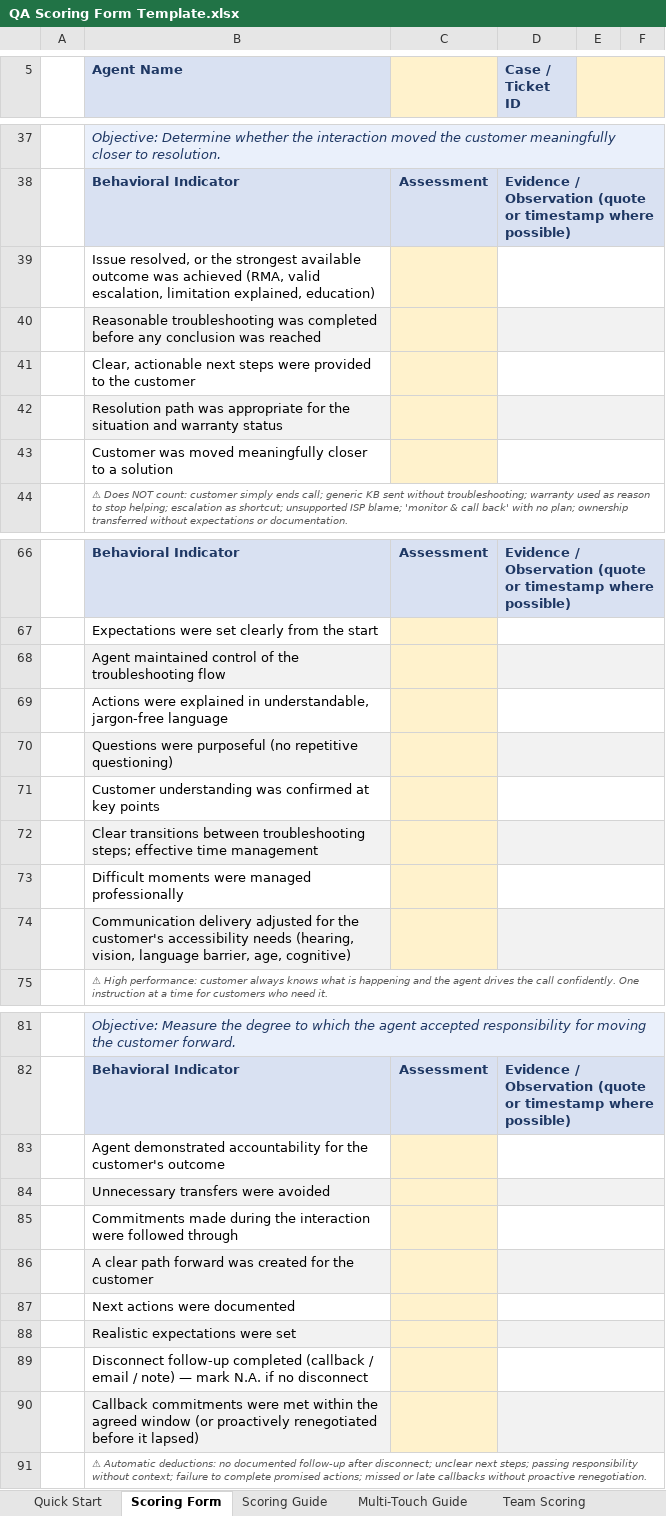
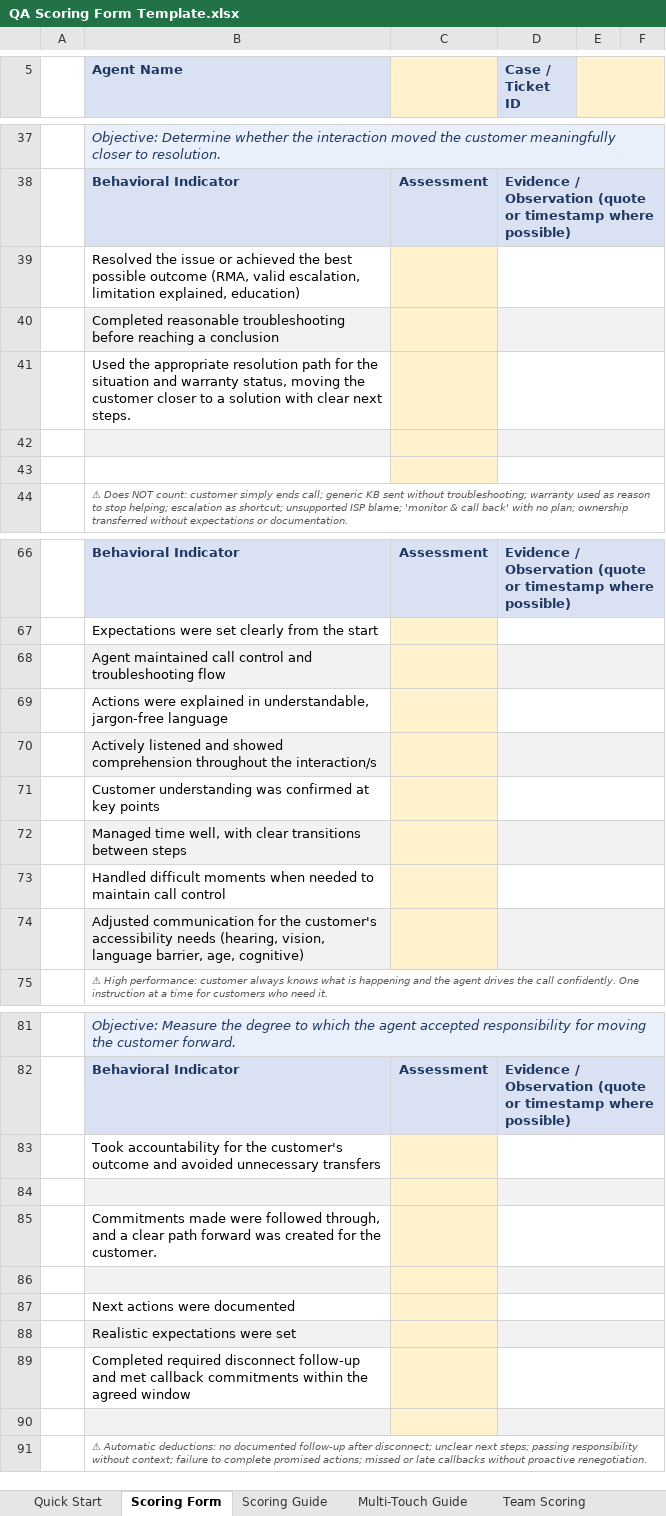
Before and after one commit to edmarpadayhag-vscode/Linksys-QA-Rubric-Form, an Excel workbook: QA Scoring Form Template.xlsx, sheet Scoring Form, drawn as a sheet; only a part is shown, gaps mark what is left out; values as stored, in another font and other column widths than the file's, no borders; conditional formats not drawn; the diff covers the shown part only; the diff names each change by its address in the sheet, - before the commit and + after, or states it on an @@ line.

```diff
--- a/QA Scoring Form Template.xlsx (sheet Scoring Form)
+++ b/QA Scoring Form Template.xlsx (sheet Scoring Form)
-B39 (Agent Name): Issue resolved, or the strongest available outcome was achieved (RMA, valid…
+B39 (Agent Name): Resolved the issue or achieved the best possible outcome (RMA, valid…
-B40 (Agent Name): Reasonable troubleshooting was completed before any conclusion was reached
+B40 (Agent Name): Completed reasonable troubleshooting before reaching a conclusion
-B41 (Agent Name): Clear, actionable next steps were provided to the customer
+B41 (Agent Name): Used the appropriate resolution path for the situation and warranty status, moving the customer closer to a solution with clear next steps.
-B42 (Agent Name): Resolution path was appropriate for the situation and warranty status
+B42 (Agent Name): (empty)
-B43 (Agent Name): Customer was moved meaningfully closer to a solution
+B43 (Agent Name): (empty)
-B68 (Agent Name): Agent maintained control of the troubleshooting flow
+B68 (Agent Name): Agent maintained call control and troubleshooting flow
-B70 (Agent Name): Questions were purposeful (no repetitive questioning)
+B70 (Agent Name): Actively listened and showed comprehension throughout the interaction/s
-B72 (Agent Name): Clear transitions between troubleshooting steps; effective time management
+B72 (Agent Name): Managed time well, with clear transitions between steps
-B73 (Agent Name): Difficult moments were managed professionally
+B73 (Agent Name): Handled difficult moments when needed to maintain call control
-B74 (Agent Name): Communication delivery adjusted for the…
+B74 (Agent Name): Adjusted communication for the…
-B83 (Agent Name): Agent demonstrated accountability for the customer's outcome
+B83 (Agent Name): Took accountability for the customer's outcome and avoided unnecessary transfers
-B84 (Agent Name): Unnecessary transfers were avoided
+B84 (Agent Name): (empty)
-B85 (Agent Name): Commitments made during the interaction were followed through
+B85 (Agent Name): Commitments made were followed through, and a clear path forward was created for the customer.
-B86 (Agent Name): A clear path forward was created for the customer
+B86 (Agent Name): (empty)
-B89 (Agent Name): Disconnect follow-up completed (callback / email / note) — mark N.A. if no disconnect
+B89 (Agent Name): Completed required disconnect follow-up and met callback commitments within the agreed window
-B90 (Agent Name): Callback commitments were met within the agreed window (or proactively renegotiated before it lapsed)
+B90 (Agent Name): (empty)
```
Also changed, not shown: 25 edited cells elsewhere in this sheet, 2 other files.
